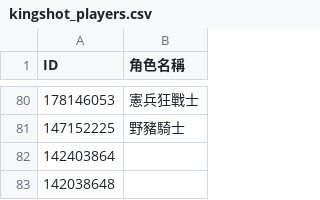
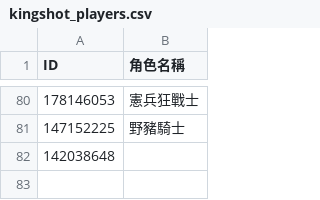
Before and after one commit to tedmax100/kingshot_giftcode_bot, a CSV file: kingshot_players.csv, drawn as a sheet; only a part is shown, gaps mark what is left out.

Commit message:
Update player list via web UI (by tedmax100@gmail.com)

```diff
--- a/kingshot_players.csv
+++ b/kingshot_players.csv
@@ -81,3 +81,2 @@ ID,角色名稱
 147152225,野豬騎士
-142403864,
 142038648,
```
